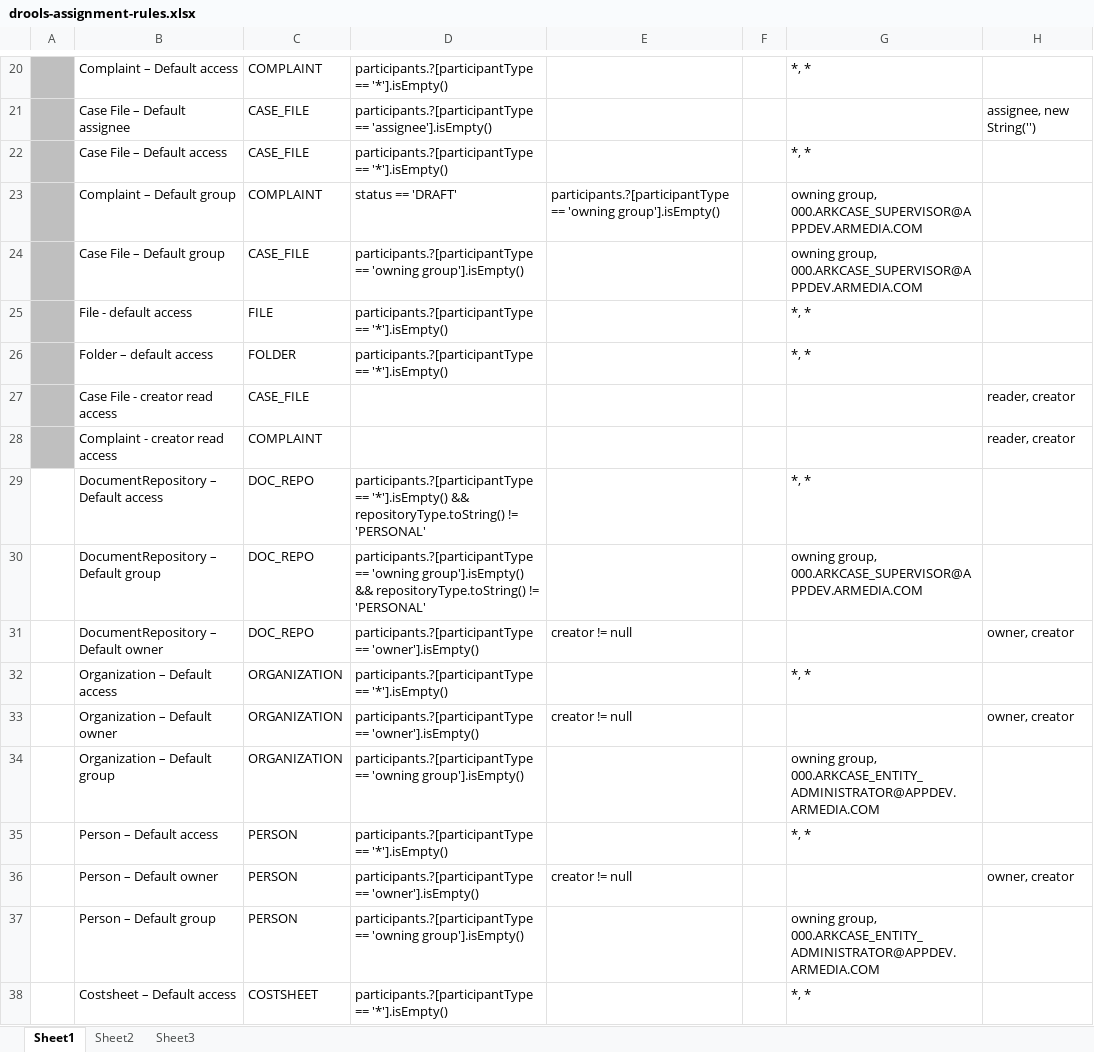
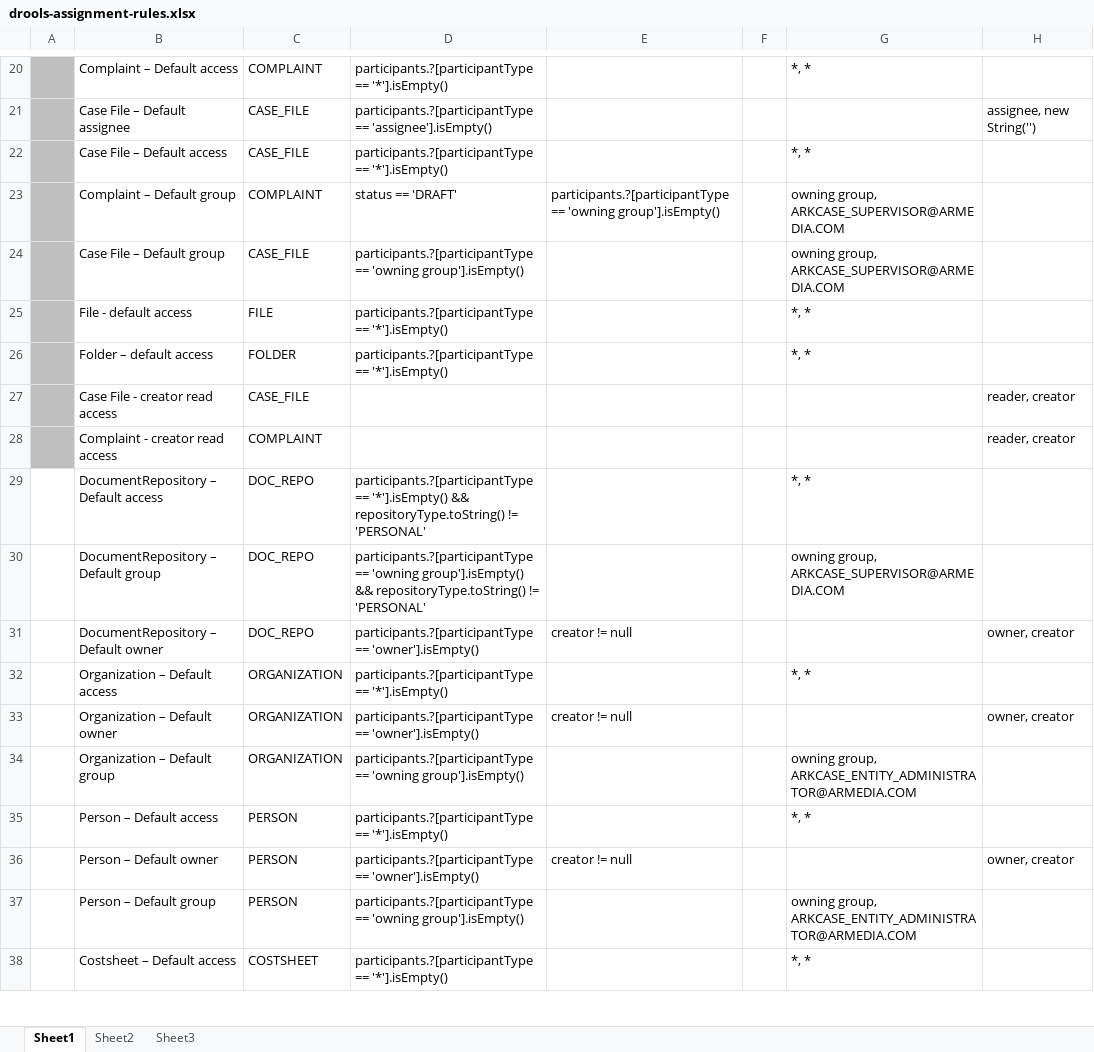
Before and after one commit to bcgov/.arkcase-employee-relations, an Excel workbook: acm/rules/drools-assignment-rules.xlsx, sheet Sheet1, drawn as a sheet; only a part is shown, gaps mark what is left out; values as stored, in another font and other column widths than the file's, no borders; the diff names each change by its address in the sheet, - before the commit and + after, or states it on an @@ line.

Commit message:
Updated default owning group in drools

```diff
--- a/acm/rules/drools-assignment-rules.xlsx (sheet Sheet1)
+++ b/acm/rules/drools-assignment-rules.xlsx (sheet Sheet1)
-G23:G24: owning group, 000.ARKCASE_SUPERVISOR@APPDEV.ARMEDIA.COM
+G23:G24: owning group, ARKCASE_SUPERVISOR@ARMEDIA.COM
-G30: owning group, 000.ARKCASE_SUPERVISOR@APPDEV.ARMEDIA.COM
+G30: owning group, ARKCASE_SUPERVISOR@ARMEDIA.COM
-G34: owning group, 000.ARKCASE_ENTITY_ADMINISTRATOR@APPDEV.ARMEDIA.COM
+G34: owning group, ARKCASE_ENTITY_ADMINISTRATOR@ARMEDIA.COM
-G37: owning group, 000.ARKCASE_ENTITY_ADMINISTRATOR@APPDEV.ARMEDIA.COM
+G37: owning group, ARKCASE_ENTITY_ADMINISTRATOR@ARMEDIA.COM
```
Also changed, not shown: acm/rules/drools-form-business-process-rules.xlsx.
